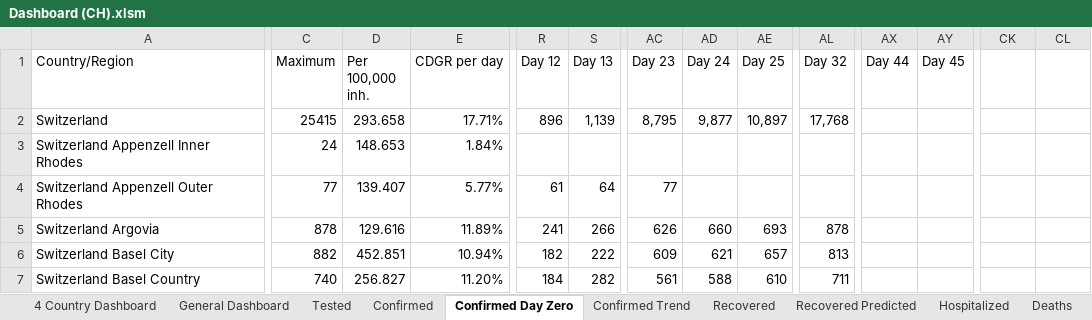
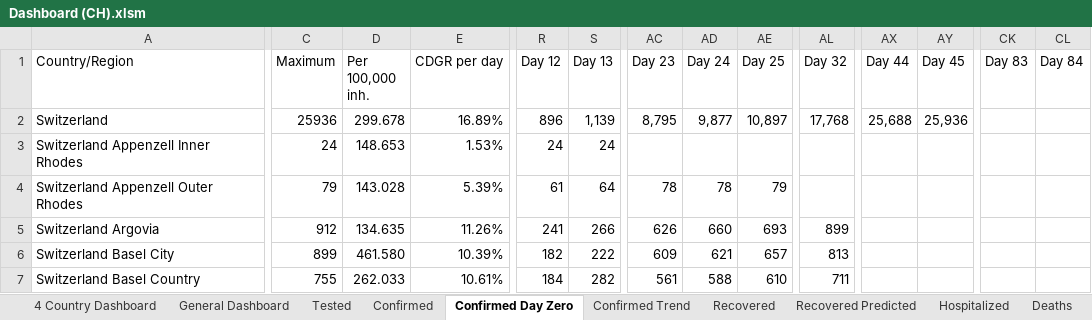
Before and after one commit to georgzurbonsen/Beyond4P_Apps, an Excel workbook: COVID-19 Apps/Dashboard (CH).xlsm, sheet Confirmed Day Zero, drawn as a sheet; only a part is shown, gaps mark what is left out; values as stored, in another font and other column widths than the file's, no borders; the diff covers the shown part only; the diff names each change by its address in the sheet, - before the commit and + after, or states it on an @@ line.

```diff
--- a/COVID-19 Apps/Dashboard (CH).xlsm (sheet Confirmed Day Zero)
+++ b/COVID-19 Apps/Dashboard (CH).xlsm (sheet Confirmed Day Zero)
-CK1: (empty)
+CK1: Day 83
-CL1: (empty)
+CL1: Day 84
-C2 (Maximum): 25415
+C2 (Maximum): 25936
-D2 (Per 100,000 inh.): 293.658
+D2 (Per 100,000 inh.): 299.678
-E2 (CDGR per day): 17.71%
+E2 (CDGR per day): 16.89%
-AX2 (Day 44): (empty)
+AX2 (Day 44): 25,688
-AY2 (Day 45): (empty)
+AY2 (Day 45): 25,936
-E3 (CDGR per day): 1.84%
+E3 (CDGR per day): 1.53%
-R3 (Day 12): (empty)
+R3 (Day 12): 24
-S3 (Day 13): (empty)
+S3 (Day 13): 24
-C4 (Maximum): 77
+C4 (Maximum): 79
-D4 (Per 100,000 inh.): 139.407
+D4 (Per 100,000 inh.): 143.028
-E4 (CDGR per day): 5.77%
+E4 (CDGR per day): 5.39%
-AC4 (Day 23): 77
+AC4 (Day 23): 78
-AD4 (Day 24): (empty)
+AD4 (Day 24): 78
-AE4 (Day 25): (empty)
+AE4 (Day 25): 79
-C5 (Maximum): 878
+C5 (Maximum): 912
-D5 (Per 100,000 inh.): 129.616
+D5 (Per 100,000 inh.): 134.635
-E5 (CDGR per day): 11.89%
+E5 (CDGR per day): 11.26%
-AL5 (Day 32): 878
+AL5 (Day 32): 899
-C6 (Maximum): 882
+C6 (Maximum): 899
-D6 (Per 100,000 inh.): 452.851
+D6 (Per 100,000 inh.): 461.580
-E6 (CDGR per day): 10.94%
+E6 (CDGR per day): 10.39%
-C7 (Maximum): 740
+C7 (Maximum): 755
-D7 (Per 100,000 inh.): 256.827
+D7 (Per 100,000 inh.): 262.033
-E7 (CDGR per day): 11.20%
+E7 (CDGR per day): 10.61%
```
Also changed, not shown: 182 edited cells elsewhere in this sheet, sheet General Dashboard, sheet 4 Country Dashboard, sheet Actively Infected, sheet Confirmed, sheet Actively Infected Trend, sheet Confirmed Trend, 5 more sheets, charts or pictures, 41 other files.
